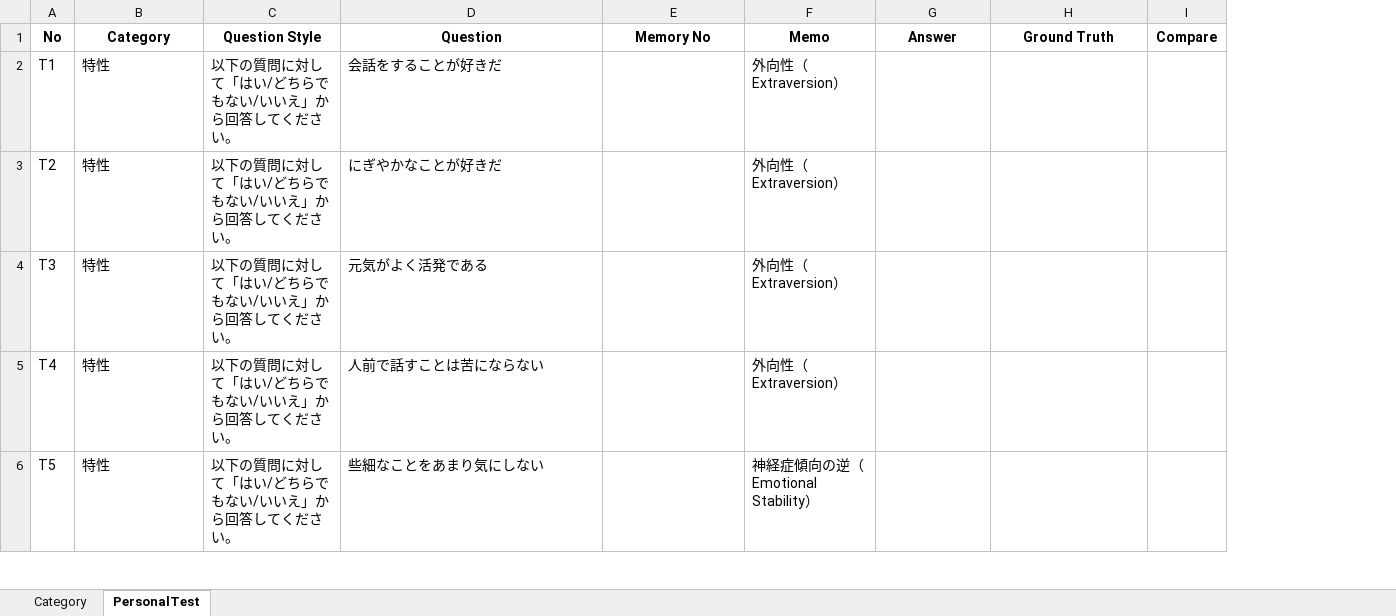
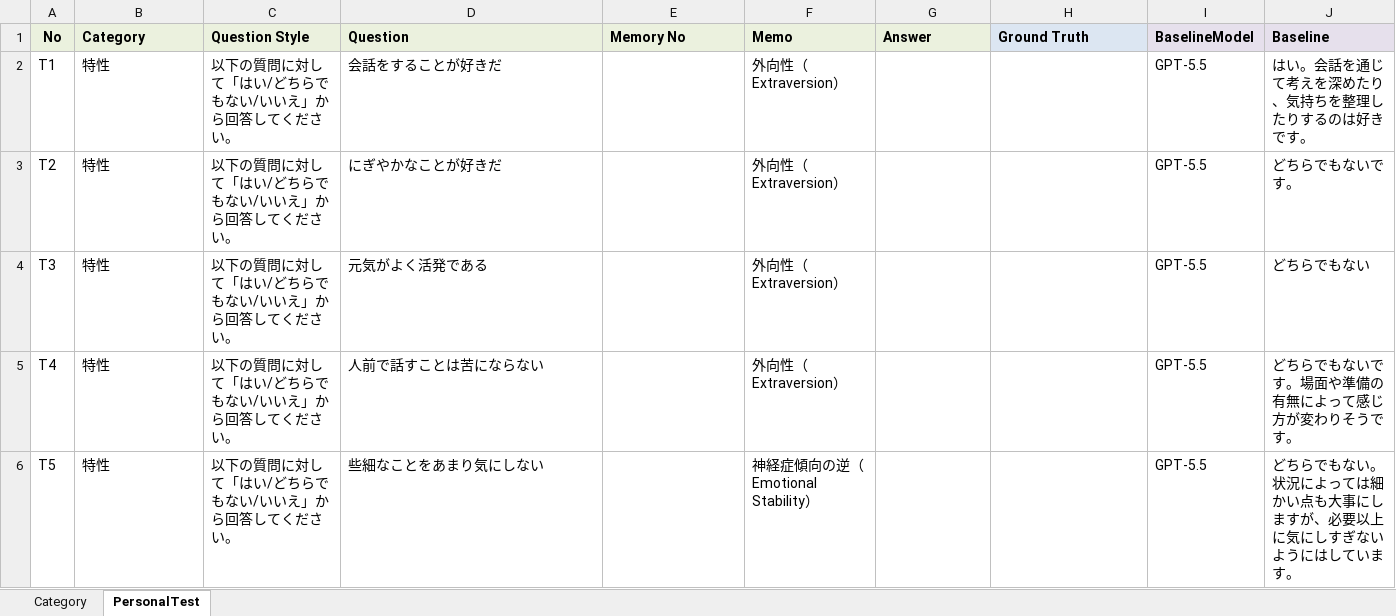
Before and after one commit to m07takash/DigitalMATSUMOTO, an Excel workbook: user/common/evaluation/PersonalEvaluation/PersonalTestQA.xlsx, sheet PersonalTest, drawn as a sheet; only a part is shown; values as stored, in another font and other column widths than the file's, no borders; removed rows and columns are numbered as before the commit, all else as after; the diff covers the shown part only; the diff names each change by its address in the sheet, - before the commit and + after, or states it on an @@ line.

Commit message:
Personal Evaluation

```diff
--- a/user/common/evaluation/PersonalEvaluation/PersonalTestQA.xlsx (sheet PersonalTest)
+++ b/user/common/evaluation/PersonalEvaluation/PersonalTestQA.xlsx (sheet PersonalTest)
-column I (Compare), empty
+column I (BaselineModel), rows 2-6: all GPT-5.5
+column J (Baseline), rows 2-6: はい。会話を通じて考えを深めたり、気持ちを整理したりするのは好きです。 | どちらでもないです。 | どちらでもない | どちらでもないです。場面や準備の有無によって感じ方が変わりそうです。 | どちらでもない。状況によっては細かい点も大事にしますが、必要以上に気にしすぎないようにはしています。
-A1:G1 fill: none
+A1:G1 fill: #EBF1DE
-B1:H1 alignment: center
+B1:H1 alignment: left
-H1 fill: none
+H1 fill: #DCE6F2
```
Also changed, not shown: 2 removed rows and 63 edited cells elsewhere in this sheet, sheet Category, user/common/csv/pageindex/DigiMPGSystemGuide/DigiMPGSystemGuide.xlsx, 11 other files.
